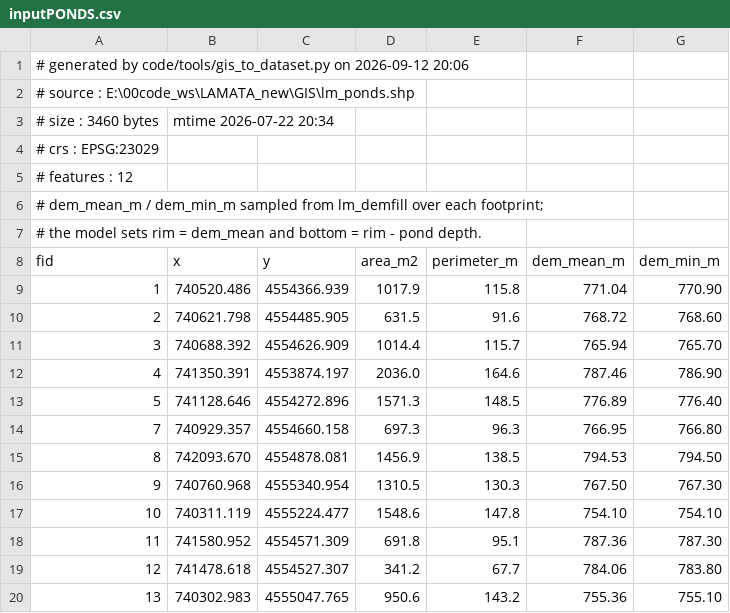
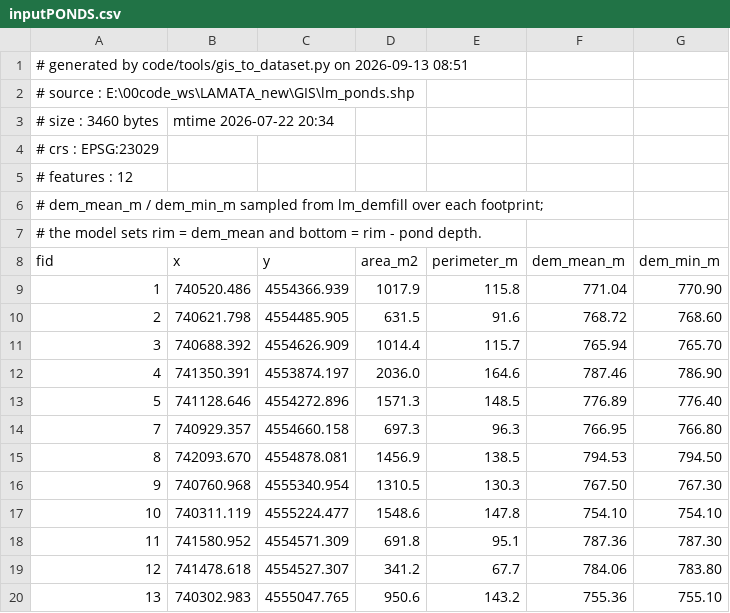
Before and after one commit to AlainPascalFrances/MARMITES, a CSV file: example/LaMata/inputPONDS.csv, drawn as a sheet.

```diff
--- a/example/LaMata/inputPONDS.csv
+++ b/example/LaMata/inputPONDS.csv
@@ -1,2 +1,2 @@
-# generated by code/tools/gis_to_dataset.py on 2026-09-12 20:06
+# generated by code/tools/gis_to_dataset.py on 2026-09-13 08:51
 # source   : E:\00code_ws\LAMATA_new\GIS\lm_ponds.shp
```
Also changed, not shown: example/LaMata/inputSTREAM.csv, example/LaMata/inputSTREAM_param.csv, 15 other files.
